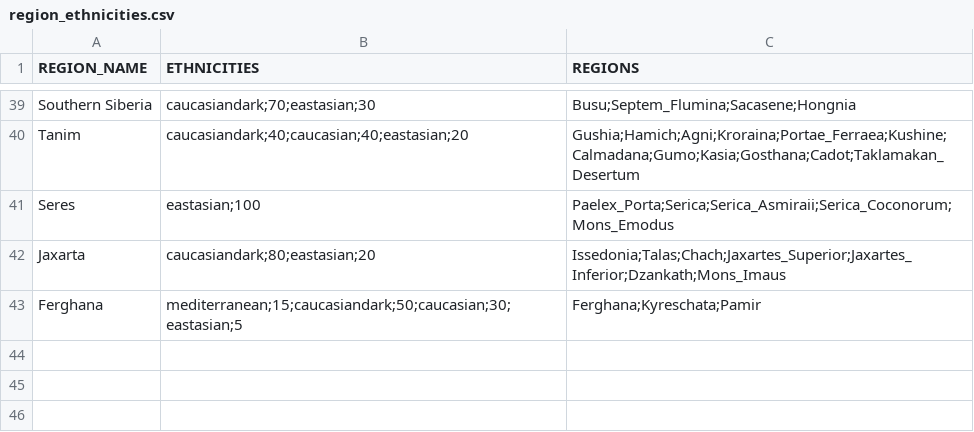
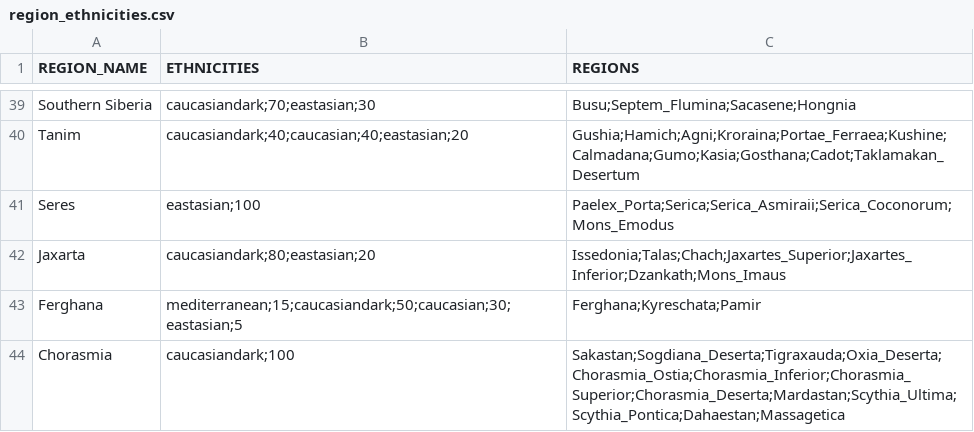
Before and after one commit to DwangDistracted/RTWR-Imperatoris-Mundi, a CSV file: Work in Progress/Tools/region_ethnicities.csv, drawn as a sheet; only a part is shown, gaps mark what is left out; the diff names each change by its address in the sheet, - before the commit and + after, or states it on an @@ line.

Commit message:
Added Chorasmia, Amardia, Dahaestan, and the Sogdian Desert

```diff
--- a/Work in Progress/Tools/region_ethnicities.csv
+++ b/Work in Progress/Tools/region_ethnicities.csv
+row 44: Chorasmia | caucasiandark;100 | Sakastan;Sogdiana_Deserta;Tigraxauda;Oxia_Deserta;Chorasmia_Ostia;Chorasmia_Inferior;Chorasmia_Superior;Chorasmia_Deserta;Mardastan;Scythia_Ultima;Scythia_Pontica;Dahaestan;Massagetica
```
Also changed, not shown: 12 other files.
